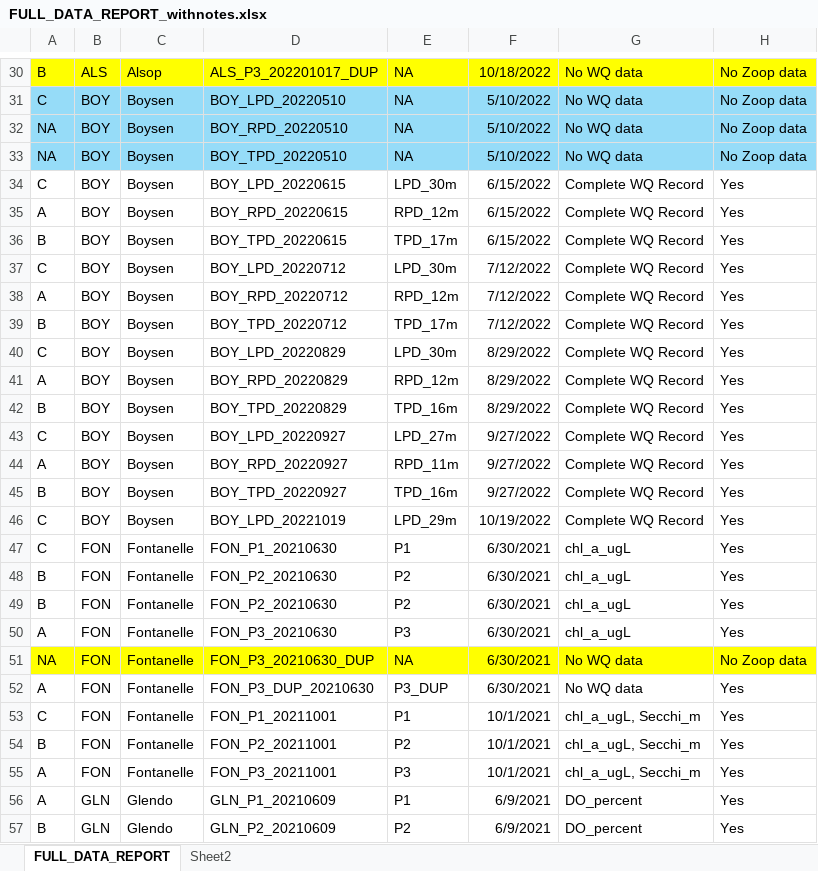
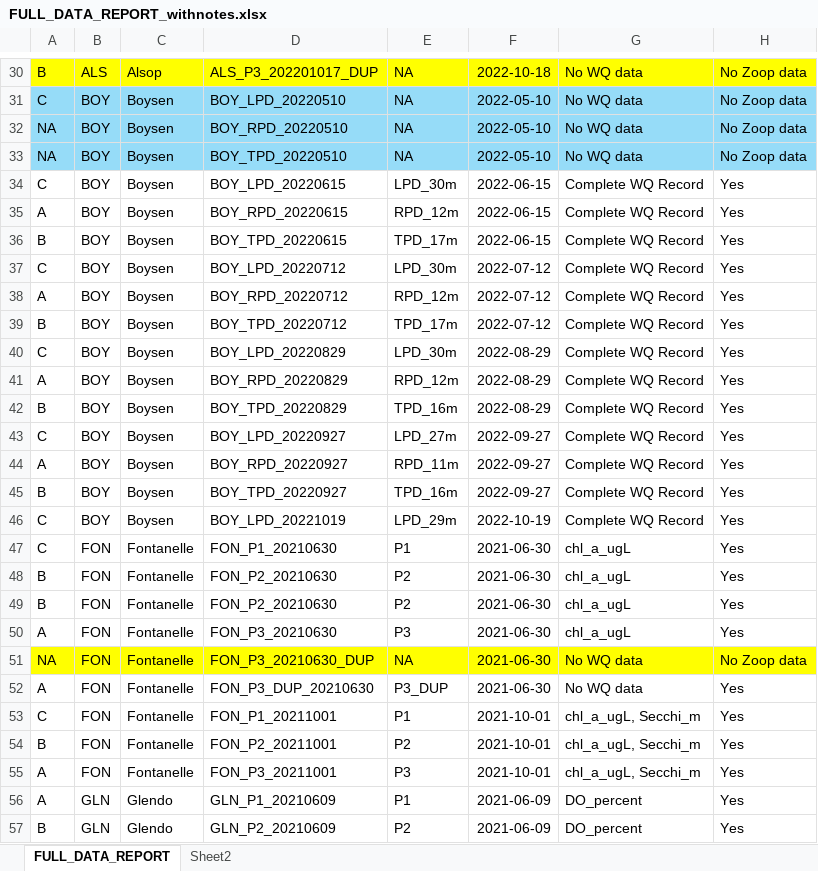
Before and after one commit to LinneaRock/WY-zoops, an Excel workbook: Data/FULL_DATA_REPORT_withnotes.xlsx, sheet FULL_DATA_REPORT, drawn as a sheet; only a part is shown, gaps mark what is left out; values as stored, in another font and other column widths than the file's, no borders; the diff covers the shown part only; the diff names each change by its address in the sheet, - before the commit and + after, or states it on an @@ line.

```diff
--- a/Data/FULL_DATA_REPORT_withnotes.xlsx (sheet FULL_DATA_REPORT)
+++ b/Data/FULL_DATA_REPORT_withnotes.xlsx (sheet FULL_DATA_REPORT)
-F30: 10/18/2022
+F30: 2022-10-18
-F31:F33: 5/10/2022
+F31:F33: 2022-05-10
-F34:F36: 6/15/2022
+F34:F36: 2022-06-15
-F37:F39: 7/12/2022
+F37:F39: 2022-07-12
-F40:F42: 8/29/2022
+F40:F42: 2022-08-29
-F43:F45: 9/27/2022
+F43:F45: 2022-09-27
-F46: 10/19/2022
+F46: 2022-10-19
-F47:F52: 6/30/2021
+F47:F52: 2021-06-30
-F53:F55: 10/1/2021
+F53:F55: 2021-10-01
-F56:F57: 6/9/2021
+F56:F57: 2021-06-09
```
Also changed, not shown: 187 edited cells elsewhere in this sheet, sheet Sheet2, hidden cells.
